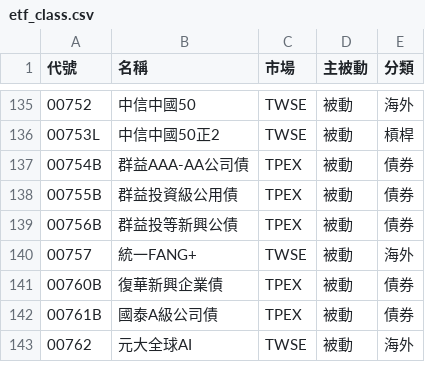
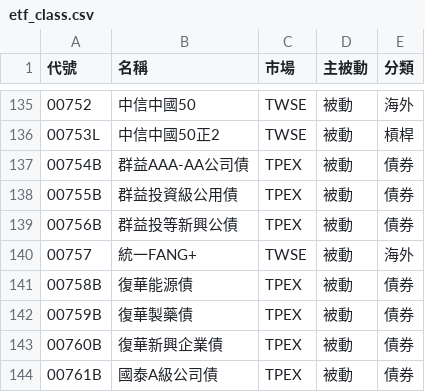
Before and after one commit to jrnobleyou-lgtm/tw-stock-pattern, a CSV file: data/etf_class.csv, drawn as a sheet; only a part is shown, gaps mark what is left out; the shorter side is filled out with more unchanged rows; the diff names each change by its address in the sheet, - before the commit and + after, or states it on an @@ line.

```diff
--- a/data/etf_class.csv
+++ b/data/etf_class.csv
+row 141: 00758B | 復華能源債 | TPEX | 被動 | 債券
+row 142: 00759B | 復華製藥債 | TPEX | 被動 | 債券
```
Also changed, not shown: 3 other files.
